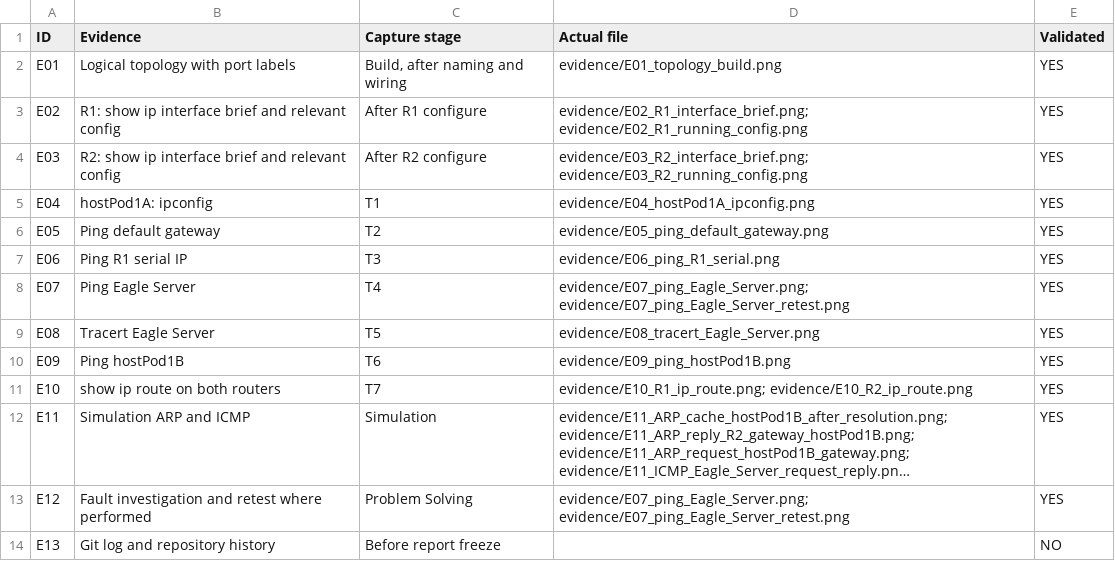
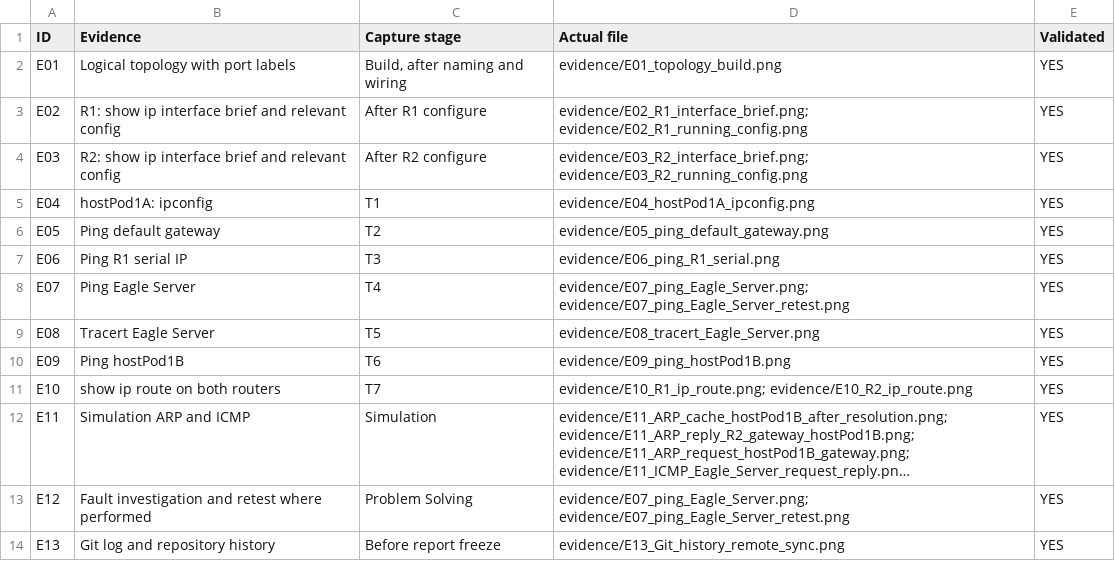
Before and after one commit to vinhdo1706/Network-Design-Lab01, a CSV file: data/evidence_manifest.csv, drawn as a sheet; long unchanged cells end in ….

Commit message:
Finalize Lab 01 documentation and evidence records

```diff
--- a/data/evidence_manifest.csv
+++ b/data/evidence_manifest.csv
@@ -13,2 +13,2 @@
 "E12","Fault investigation and retest where performed","Problem Solving","evidence/E07_ping_Eagle_Server.png; evidence/E07_ping_Eagle_Server_retest.png","YES"
-"E13","Git log and repository history","Before report freeze","","NO"
+"E13","Git log and repository history","Before report freeze","evidence/E13_Git_history_remote_sync.png","YES"
```
Also changed, not shown: 6 other files.
